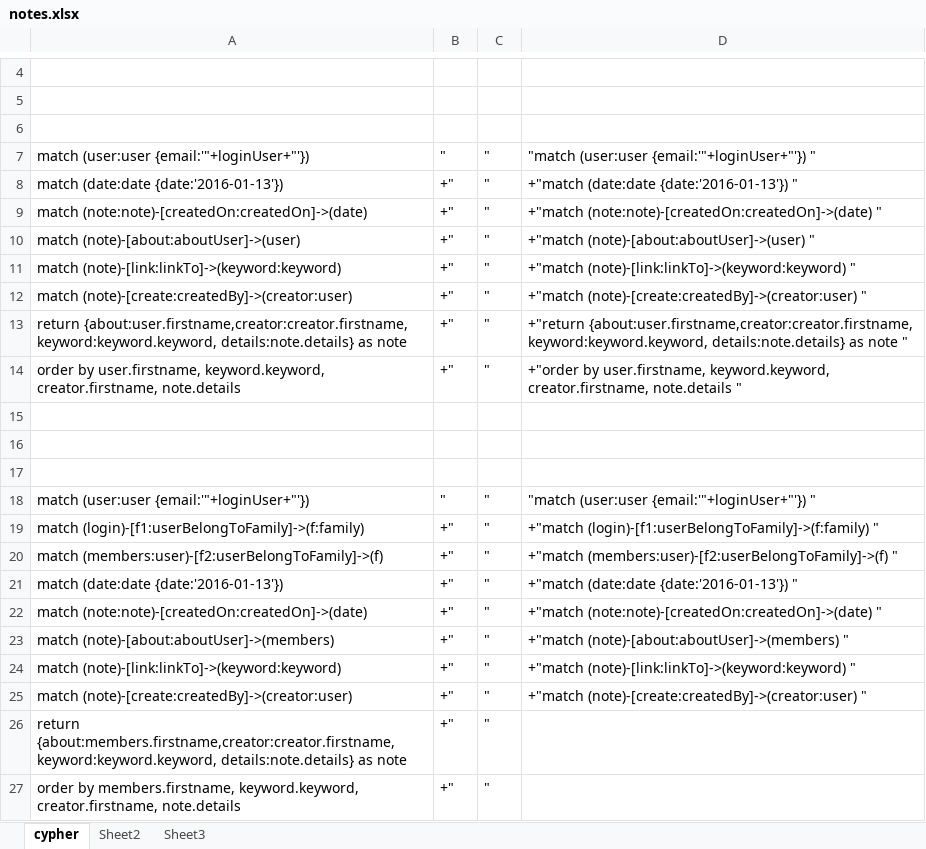
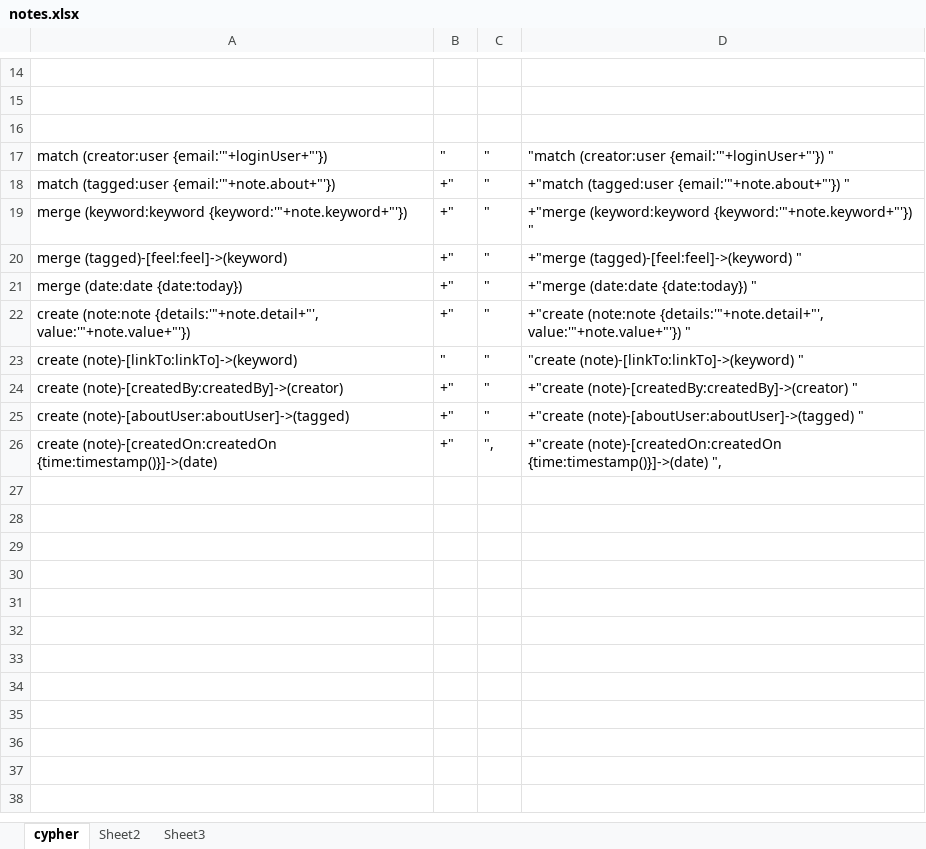
Before and after one commit to sean-liu-au/d-life, an Excel workbook: Document/notes.xlsx, sheet cypher, drawn as a sheet; only a part is shown, gaps mark what is left out; values as stored, in another font and other column widths than the file's, no borders; removed rows and columns are numbered as before the commit, all else as after; the diff covers the shown part only; the diff names each change by its address in the sheet, - before the commit and + after, or states it on an @@ line.

Commit message:
add notes done

```diff
--- a/Document/notes.xlsx (sheet cypher)
+++ b/Document/notes.xlsx (sheet cypher)
-A17: match (user:user {email:'"+loginUser+"'})
+A17: match (creator:user {email:'"+loginUser+"'})
-D17: "match (user:user {email:'"+loginUser+"'}) "
+D17: "match (creator:user {email:'"+loginUser+"'}) "
-A18: match (date:date {date:'2016-01-13'})
+A18: match (tagged:user {email:'"+note.about+"'})
-D18: +"match (date:date {date:'2016-01-13'}) "
+D18: +"match (tagged:user {email:'"+note.about+"'}) "
-A19: match (note:note)-[createdOn:createdOn]->(date)
+A19: merge (keyword:keyword {keyword:'"+note.keyword+"'})
-D19: +"match (note:note)-[createdOn:createdOn]->(date) "
+D19: +"merge (keyword:keyword {keyword:'"+note.keyword+"'}) "
-row 10: match (note)-[about:aboutUser]->(user) | +" | " | +"match (note)-[about:aboutUser]->(user) "
-A20: match (note)-[link:linkTo]->(keyword:keyword)
+A20: merge (tagged)-[feel:feel]->(keyword)
-D20: +"match (note)-[link:linkTo]->(keyword:keyword) "
+D20: +"merge (tagged)-[feel:feel]->(keyword) "
-A21: match (note)-[create:createdBy]->(creator:user)
+A21: merge (date:date {date:today})
-D21: +"match (note)-[create:createdBy]->(creator:user) "
+D21: +"merge (date:date {date:today}) "
-A22: return {about:user.firstname,creator:creator.firstname, keyword:keyword.keyword, details:note.details} as note
+A22: create (note:note {details:'"+note.detail+"', value:'"+note.value+"'})
-D22: +"return {about:user.firstname,creator:creator.firstname, keyword:keyword.keyword, details:note.details} as note "
+D22: +"create (note:note {details:'"+note.detail+"', value:'"+note.value+"'}) "
-row 14: order by user.firstname, keyword.keyword, creator.firstname, note.details | +" | " | +"order by user.firstname, keyword.keyword, creator.firstname, note.details "
-row 15: (empty)
-row 16: (empty)
-row 17: (empty)
-A23: match (user:user {email:'"+loginUser+"'})
+A23: create (note)-[linkTo:linkTo]->(keyword)
-D23: "match (user:user {email:'"+loginUser+"'}) "
+D23: "create (note)-[linkTo:linkTo]->(keyword) "
@@ row 19 moved to row 3: match (login)-[f1:userBelongToFamily]->(… @@
@@ row 20 moved to row 4: match (members:user)-[f2:userBelongToFam… @@
-row 21: match (date:date {date:'2016-01-13'}) | +" | " | +"match (date:date {date:'2016-01-13'}) "
-A24: match (note:note)-[createdOn:createdOn]->(date)
+A24: create (note)-[createdBy:createdBy]->(creator)
-D24: +"match (note:note)-[createdOn:createdOn]->(date) "
+D24: +"create (note)-[createdBy:createdBy]->(creator) "
-A25: match (note)-[about:aboutUser]->(members)
+A25: create (note)-[aboutUser:aboutUser]->(tagged)
-D25: +"match (note)-[about:aboutUser]->(members) "
+D25: +"create (note)-[aboutUser:aboutUser]->(tagged) "
@@ row 24 moved to row 8: match (note)-[link:linkTo]->(keyword:key… @@
-A26: match (note)-[create:createdBy]->(creator:user)
+A26: create (note)-[createdOn:createdOn {time:timestamp()}]->(date)
-C26: "
+C26: ",
-D26: +"match (note)-[create:createdBy]->(creator:user) "
+D26: +"create (note)-[createdOn:createdOn {time:timestamp()}]->(date) ",
-row 26: return {about:members.firstname,creator:creator.firstname, keyword:keyword.keyword, details:note.details} as note | +" | "
-row 27: order by members.firstname, keyword.keyword, creator.firstname, note.details | +" | "
```
Also changed, not shown: 7 added rows elsewhere in this sheet, 7 other files.
